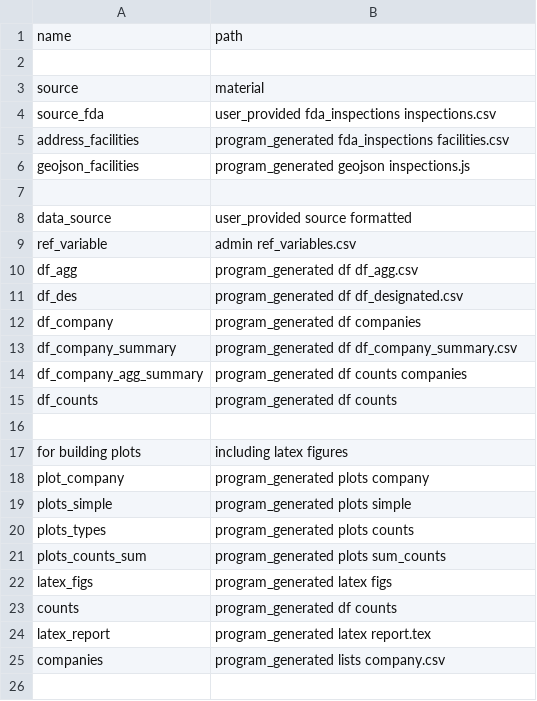
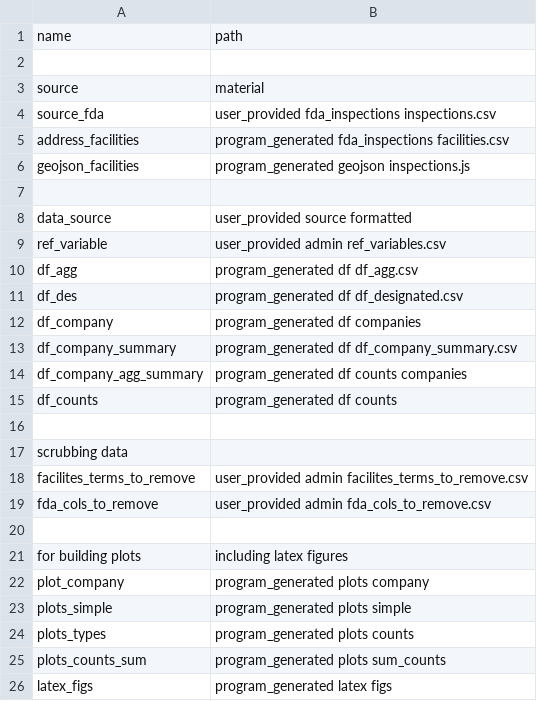
Before and after one commit to jesnyder/mapGMP, a CSV file: user_provided/admin/paths.csv, drawn as a sheet; only a part is shown; the shorter side is filled out with more unchanged rows.

```diff
--- a/user_provided/admin/paths.csv
+++ b/user_provided/admin/paths.csv
@@ -8,3 +8,3 @@ geojson_facilities,program_generated geojson inspections.js
 data_source,user_provided source formatted
-ref_variable,admin ref_variables.csv
+ref_variable,user_provided admin ref_variables.csv
 df_agg,program_generated df df_agg.csv
@@ -15,2 +15,6 @@ df_company_agg_summary,program_generated df counts companies
 df_counts,program_generated df counts
+
+scrubbing data
+facilites_terms_to_remove,user_provided admin facilites_terms_to_remove.csv
+fda_cols_to_remove,user_provided admin fda_cols_to_remove.csv
 
```
Also changed, not shown: user_provided/admin/ref_variables.csv, 16 other files.
